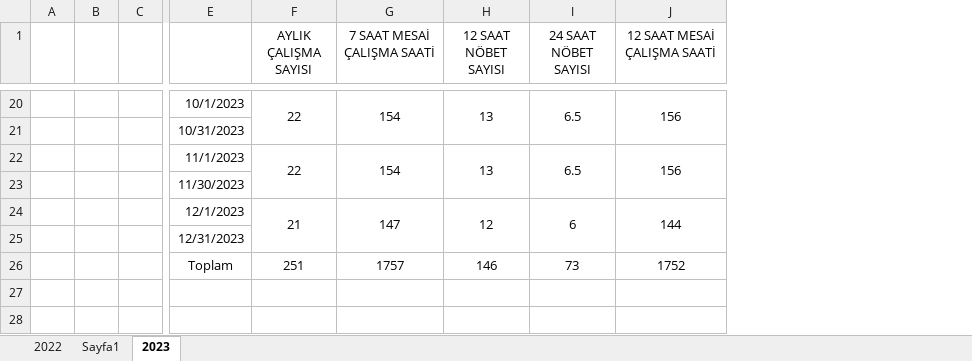
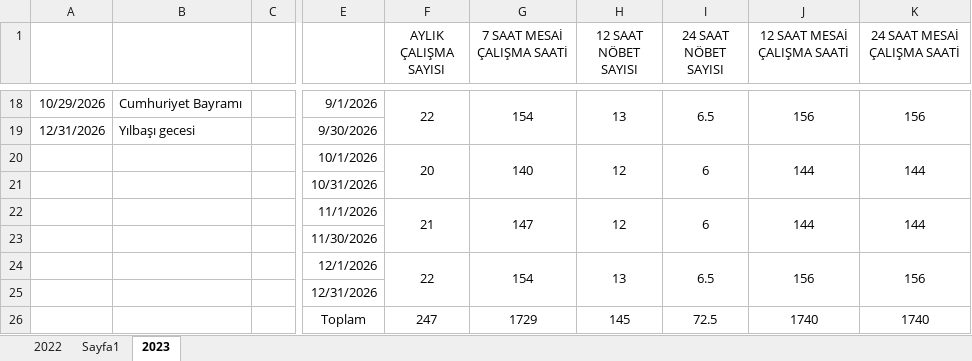
Before and after one commit to cem-kara/RADPYS, an Excel workbook: data/belgeler/2023 tatil ve aylık saatler.xlsx, sheet 2023, drawn as a sheet; only a part is shown, gaps mark what is left out; values as stored, in another font and other column widths than the file's, no borders; removed rows and columns are numbered as before the commit, all else as after; rows hold the shown columns only; the diff covers the shown part only; the diff names each change by its address in the sheet, - before the commit and + after, or states it on an @@ line.

```diff
--- a/data/belgeler/2023 tatil ve aylık saatler.xlsx (sheet 2023)
+++ b/data/belgeler/2023 tatil ve aylık saatler.xlsx (sheet 2023)
-column A, empty
-column B, empty
-column C, empty
+column A, rows 18-19: 10/29/2026 | 12/31/2026
+column B, rows 18-19: Cumhuriyet Bayramı | Yılbaşı gecesi
+column C, empty
-column E, rows 20-21: 10/1/2023 | 10/31/2023; rows 23-26: 11/30/2023 | 12/1/2023 | 12/31/2023 | Toplam
+column E, rows 18-19: 9/1/2026 | 9/30/2026; rows 21-23: 10/31/2026 | 11/1/2026 | 11/30/2026; row 25: 12/31/2026
+column K (24 SAAT MESAİ ÇALIŞMA SAATİ), row 18: 156; row 22: 144
+row 20:  |  |  | 10/1/2026 | 20 | 140 | 12 | 6 | 144 | 144
@@ row 22 moved to row 24: 12/1/2026 @@
-F25 (AYLIK ÇALIŞMA SAYISI): 251
+F25 (AYLIK ÇALIŞMA SAYISI): (empty)
-G25 (7 SAAT MESAİ ÇALIŞMA SAATİ): 1757
+G25 (7 SAAT MESAİ ÇALIŞMA SAATİ): (empty)
-H25 (12 SAAT NÖBET SAYISI): 146
+H25 (12 SAAT NÖBET SAYISI): (empty)
-I25 (24 SAAT NÖBET SAYISI): 73
+I25 (24 SAAT NÖBET SAYISI): (empty)
-J25 (12 SAAT MESAİ ÇALIŞMA SAATİ): 1752
+J25 (12 SAAT MESAİ ÇALIŞMA SAATİ): (empty)
+row 26:  |  |  | Toplam | 247 | 1729 | 145 | 72.5 | 1740 | 1740
```
Also changed, not shown: 1 added row, 3 removed rows, 2 moved rows, 5 edited cells and merged cells elsewhere in this sheet, formulas that keep their value, 8 other files.
